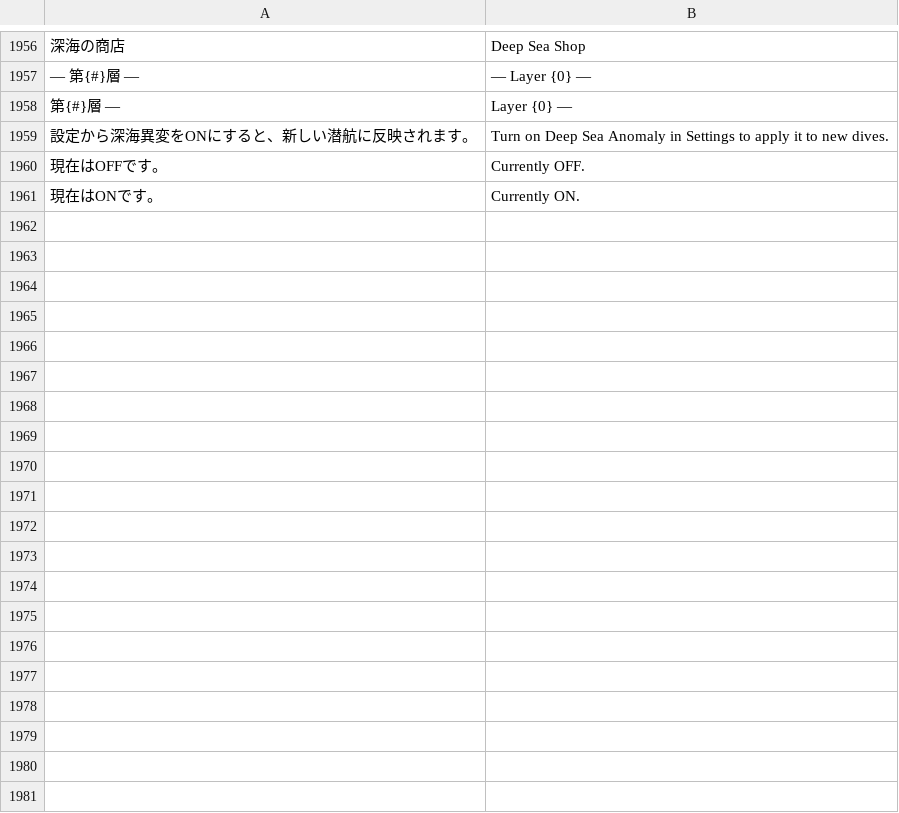
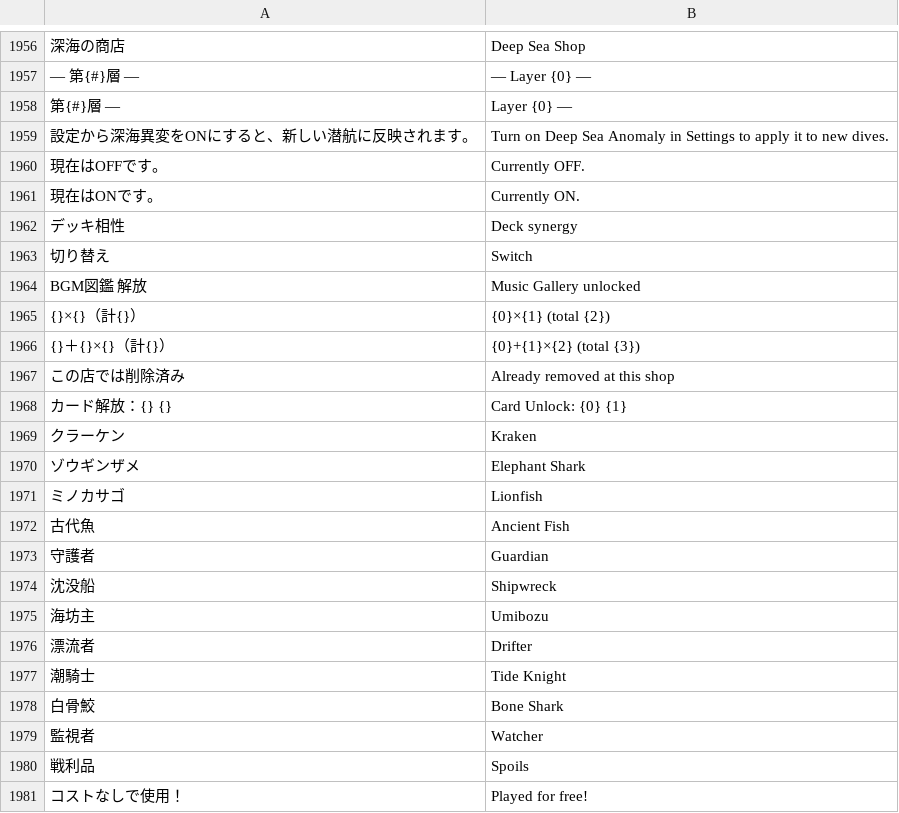
Before and after one commit to tatsuya0726/abyss-deck, a TSV file: tools/i18n-en.tsv, drawn as a sheet; only a part is shown, gaps mark what is left out; the diff covers the shown part only; the diff names each change by its address in the sheet, - before the commit and + after, or states it on an @@ line.

```diff
--- a/tools/i18n-en.tsv
+++ b/tools/i18n-en.tsv
+row 1962: デッキ相性 | Deck synergy
+row 1963: 切り替え | Switch
+row 1964: BGM図鑑 解放 | Music Gallery unlocked
+row 1965: {}×{}（計{}） | {0}×{1} (total {2})
+row 1966: {}＋{}×{}（計{}） | {0}+{1}×{2} (total {3})
+row 1967: この店では削除済み | Already removed at this shop
+row 1968: カード解放：{} {} | Card Unlock: {0} {1}
+row 1969: クラーケン | Kraken
+row 1970: ゾウギンザメ | Elephant Shark
+row 1971: ミノカサゴ | Lionfish
+row 1972: 古代魚 | Ancient Fish
+row 1973: 守護者 | Guardian
+row 1974: 沈没船 | Shipwreck
+row 1975: 海坊主 | Umibozu
+row 1976: 漂流者 | Drifter
+row 1977: 潮騎士 | Tide Knight
+row 1978: 白骨鮫 | Bone Shark
+row 1979: 監視者 | Watcher
+row 1980: 戦利品 | Spoils
+row 1981: コストなしで使用！ | Played for free!
```
Also changed, not shown: 34 added rows and 3 edited cells elsewhere in this file, 5 other files.
